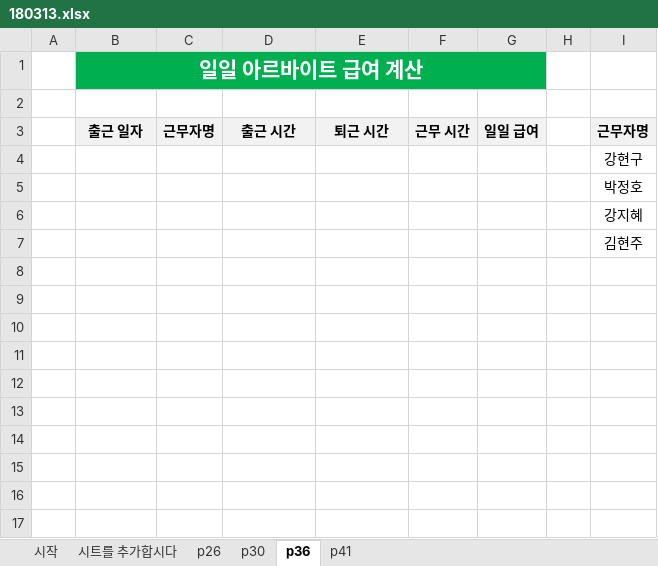
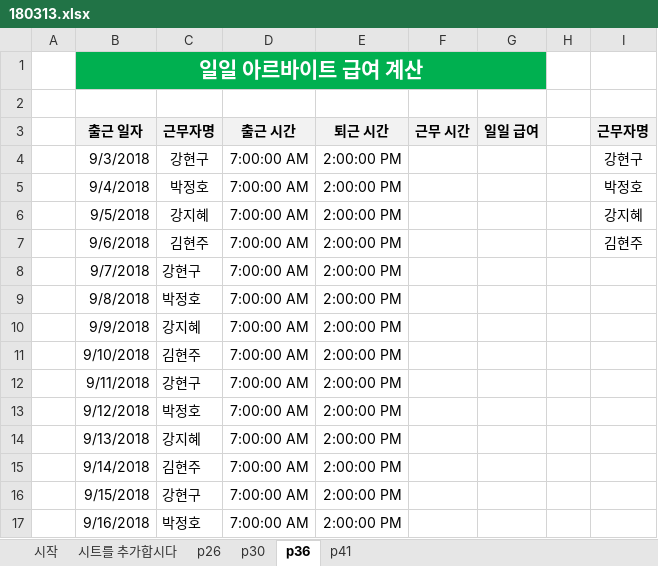
Before and after one commit to nickjw0205/semester2_2, an Excel workbook: Advanced_Practices_of_Computer_Use/Week_1/180313.xlsx, sheet p36, drawn as a sheet; values as stored, in another font and other column widths than the file's, no borders; removed rows and columns are numbered as before the commit, all else as after; the diff names each change by its address in the sheet, - before the commit and + after, or states it on an @@ line.

Commit message:
Ad_week2_end

```diff
--- a/Advanced_Practices_of_Computer_Use/Week_1/180313.xlsx (sheet p36)
+++ b/Advanced_Practices_of_Computer_Use/Week_1/180313.xlsx (sheet p36)
-row 4:  |  |  |  |  |  |  |  | 강현구
-row 5:  |  |  |  |  |  |  |  | 박정호
-row 6:  |  |  |  |  |  |  |  | 강지혜
-row 7:  |  |  |  |  |  |  |  | 김현주
+row 4:  | 9/3/2018 | 강현구 | 7:00:00 AM | 2:00:00 PM |  |  |  | 강현구
+row 5:  | 9/4/2018 | 박정호 | 7:00:00 AM | 2:00:00 PM |  |  |  | 박정호
+row 6:  | 9/5/2018 | 강지혜 | 7:00:00 AM | 2:00:00 PM |  |  |  | 강지혜
+row 7:  | 9/6/2018 | 김현주 | 7:00:00 AM | 2:00:00 PM |  |  |  | 김현주
+row 8:  | 9/7/2018 | 강현구 | 7:00:00 AM | 2:00:00 PM
+row 9:  | 9/8/2018 | 박정호 | 7:00:00 AM | 2:00:00 PM
+row 10:  | 9/9/2018 | 강지혜 | 7:00:00 AM | 2:00:00 PM
+row 11:  | 9/10/2018 | 김현주 | 7:00:00 AM | 2:00:00 PM
+row 12:  | 9/11/2018 | 강현구 | 7:00:00 AM | 2:00:00 PM
+row 13:  | 9/12/2018 | 박정호 | 7:00:00 AM | 2:00:00 PM
+row 14:  | 9/13/2018 | 강지혜 | 7:00:00 AM | 2:00:00 PM
+row 15:  | 9/14/2018 | 김현주 | 7:00:00 AM | 2:00:00 PM
+row 16:  | 9/15/2018 | 강현구 | 7:00:00 AM | 2:00:00 PM
+row 17:  | 9/16/2018 | 박정호 | 7:00:00 AM | 2:00:00 PM
```
Also changed, not shown: sheet p30, 3 other files.
